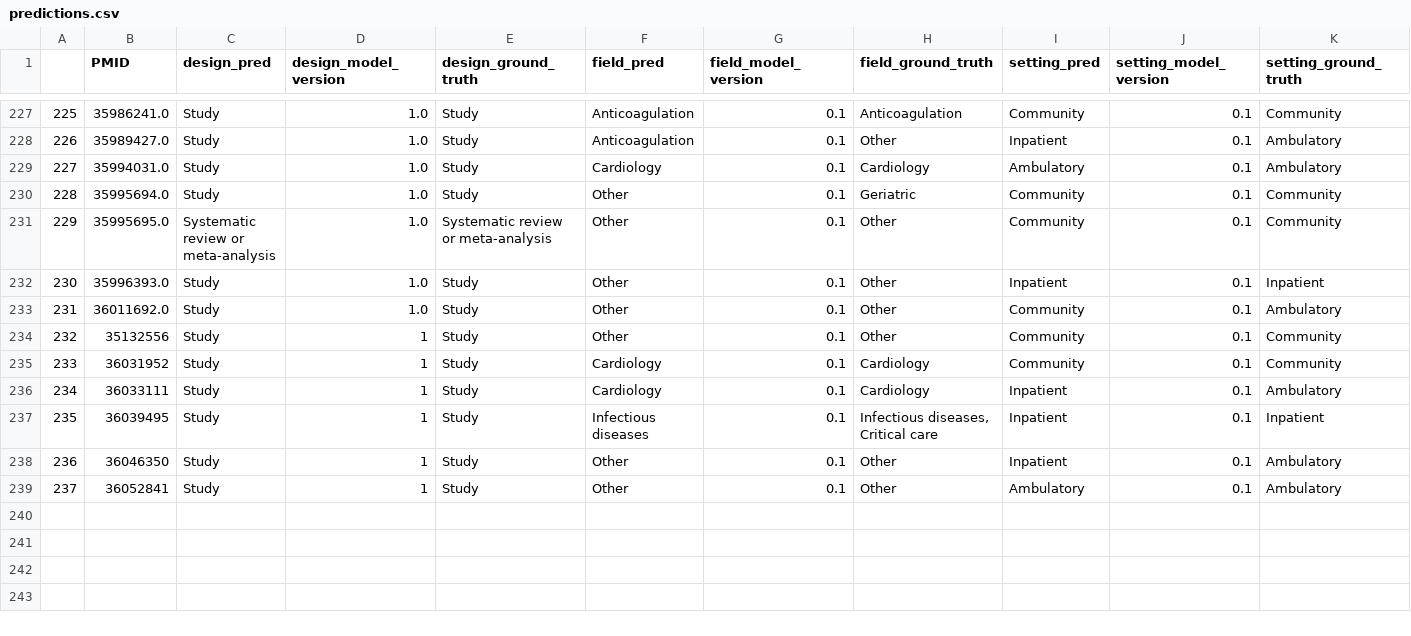
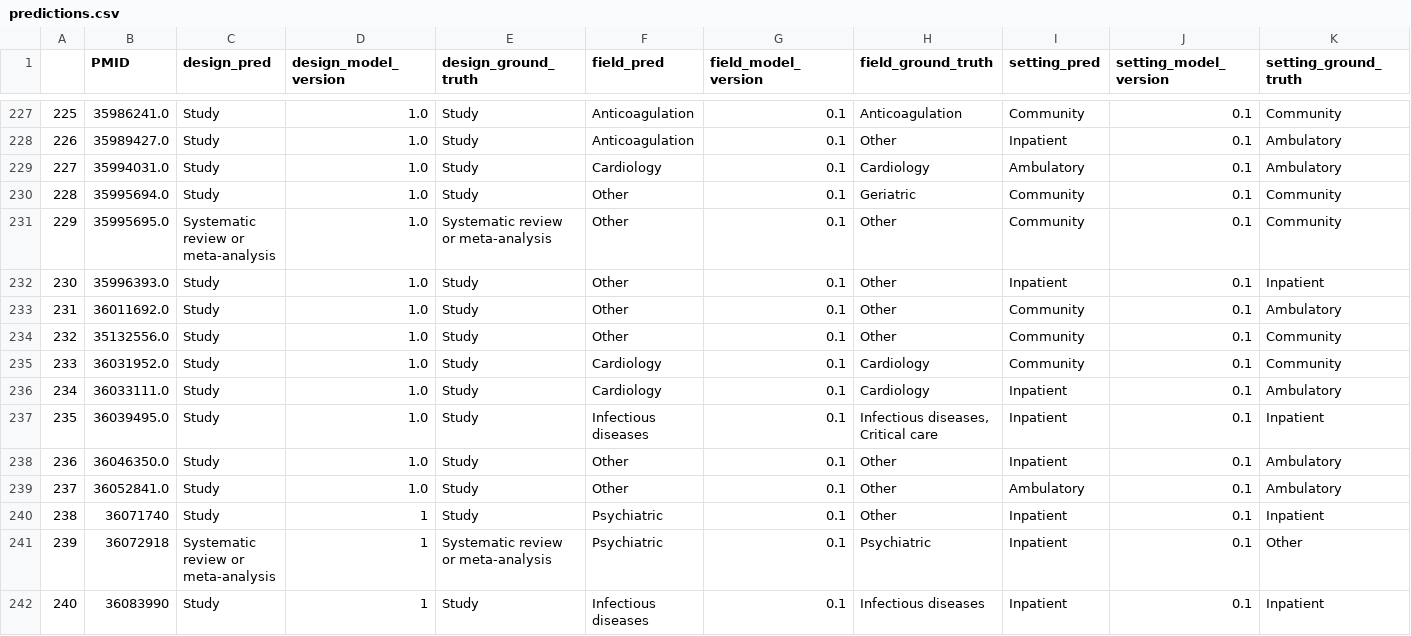
Before and after one commit to urppchusj/impactpharmacie, a CSV file: data/second_gen/predictions.csv, drawn as a sheet; only a part is shown, gaps mark what is left out.

```diff
--- a/data/second_gen/predictions.csv
+++ b/data/second_gen/predictions.csv
@@ -233,7 +233,10 @@
 231,36011692.0,Study,1.0,Study,Other,0.1,Other,Community,0.1,Ambulatory
-232,35132556,Study,1,Study,Other,0.1,Other,Community,0.1,Community
-233,36031952,Study,1,Study,Cardiology,0.1,Cardiology,Community,0.1,Community
-234,36033111,Study,1,Study,Cardiology,0.1,Cardiology,Inpatient,0.1,Ambulatory
-235,36039495,Study,1,Study,Infectious diseases,0.1,"Infectious diseases, Critical care",Inpatient,0.1,Inpatient
-236,36046350,Study,1,Study,Other,0.1,Other,Inpatient,0.1,Ambulatory
-237,36052841,Study,1,Study,Other,0.1,Other,Ambulatory,0.1,Ambulatory
+232,35132556.0,Study,1.0,Study,Other,0.1,Other,Community,0.1,Community
+233,36031952.0,Study,1.0,Study,Cardiology,0.1,Cardiology,Community,0.1,Community
+234,36033111.0,Study,1.0,Study,Cardiology,0.1,Cardiology,Inpatient,0.1,Ambulatory
+235,36039495.0,Study,1.0,Study,Infectious diseases,0.1,"Infectious diseases, Critical care",Inpatient,0.1,Inpatient
+236,36046350.0,Study,1.0,Study,Other,0.1,Other,Inpatient,0.1,Ambulatory
+237,36052841.0,Study,1.0,Study,Other,0.1,Other,Ambulatory,0.1,Ambulatory
+238,36071740,Study,1,Study,Psychiatric,0.1,Other,Inpatient,0.1,Inpatient
+239,36072918,Systematic review or meta-analysis,1,Systematic review or meta-analysis,Psychiatric,0.1,Psychiatric,Inpatient,0.1,Other
+240,36083990,Study,1,Study,Infectious diseases,0.1,Infectious diseases,Inpatient,0.1,Inpatient
```
Also changed, not shown: data/second_gen/extraction_log.csv, 2 other files.
